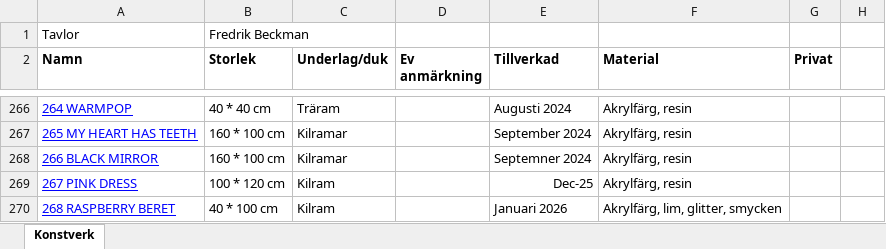
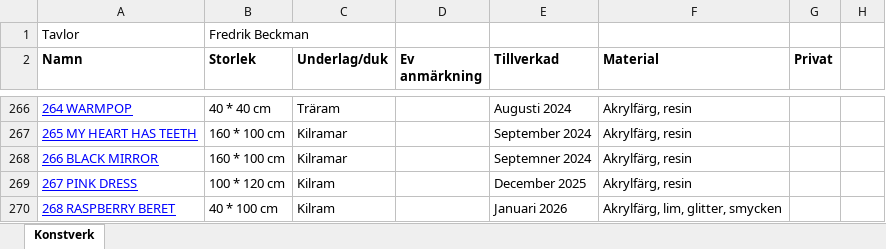
Before and after one commit to fredrikbeckman69-alt/artbybeckman, an Excel workbook: assets/documents/Tavlor dokumentation Fredrik Beckman.xlsx, sheet Konstverk, drawn as a sheet; only a part is shown, gaps mark what is left out; values as stored, in another font and other column widths than the file's, no borders; the diff names each change by its address in the sheet, - before the commit and + after, or states it on an @@ line.

Commit message:
Auto-sync: 2026-01-13 17:03:00

```diff
--- a/assets/documents/Tavlor dokumentation Fredrik Beckman.xlsx (sheet Konstverk)
+++ b/assets/documents/Tavlor dokumentation Fredrik Beckman.xlsx (sheet Konstverk)
-E269 (Tillverkad): Dec-25
+E269 (Tillverkad): December 2025
```
